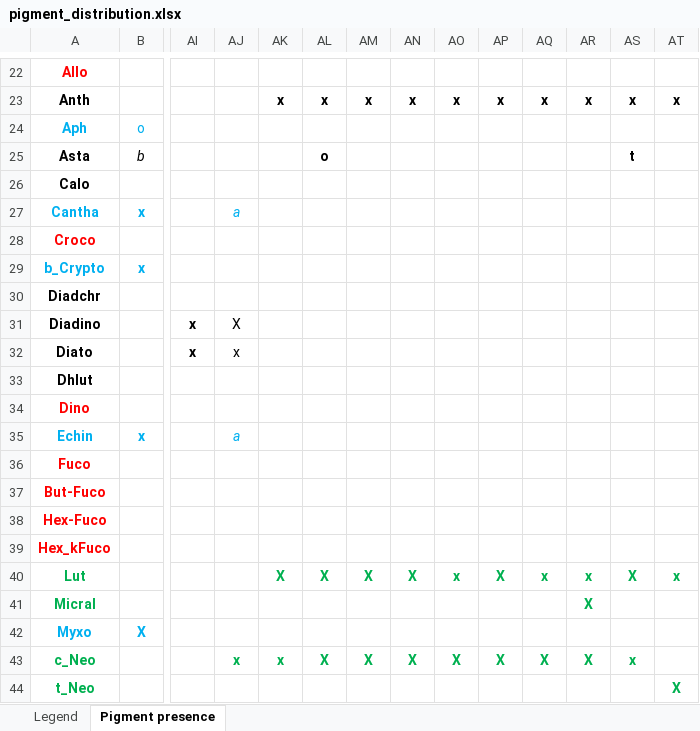
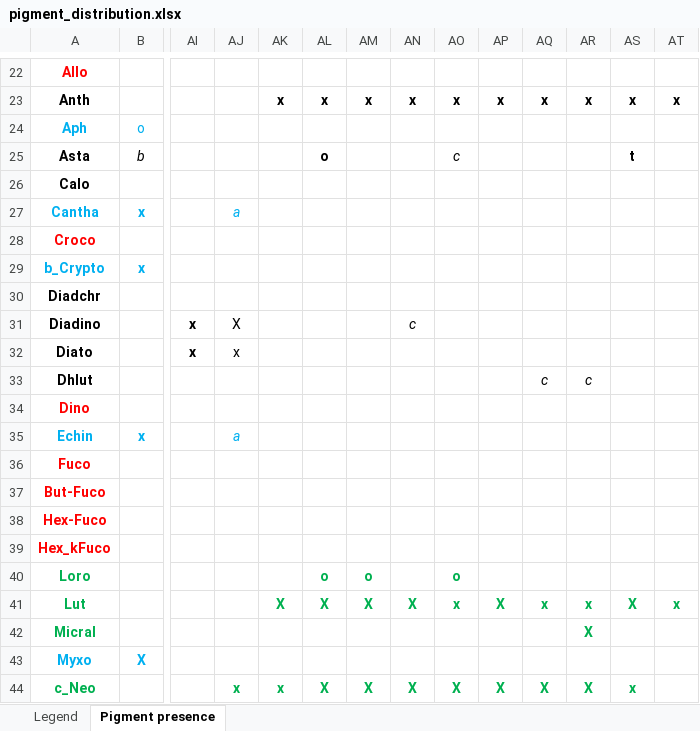
Before and after one commit to eoplus/pigment_ratios, an Excel workbook: aux/pigment_distribution.xlsx, sheet Pigment presence, drawn as a sheet; only a part is shown, gaps mark what is left out; the shorter side is filled out with more unchanged rows; values as stored, in another font and other column widths than the file's, no borders; rows hold the shown columns only; the diff names each change by its address in the sheet, - before the commit and + after, or states it on an @@ line.

```diff
--- a/aux/pigment_distribution.xlsx (sheet Pigment presence)
+++ b/aux/pigment_distribution.xlsx (sheet Pigment presence)
-AO25: (empty)
+AO25: c
-AN31: (empty)
+AN31: c
-AQ33: (empty)
+AQ33: c
-AR33: (empty)
+AR33: c
+row 40: Loro |  |  |  |  | o | o |  | o
```
Also changed, not shown: sheet Legend, data/pigment_mass_ratios.xlsx, data/pigment_molar_ratios.xlsx, 5 other files.
